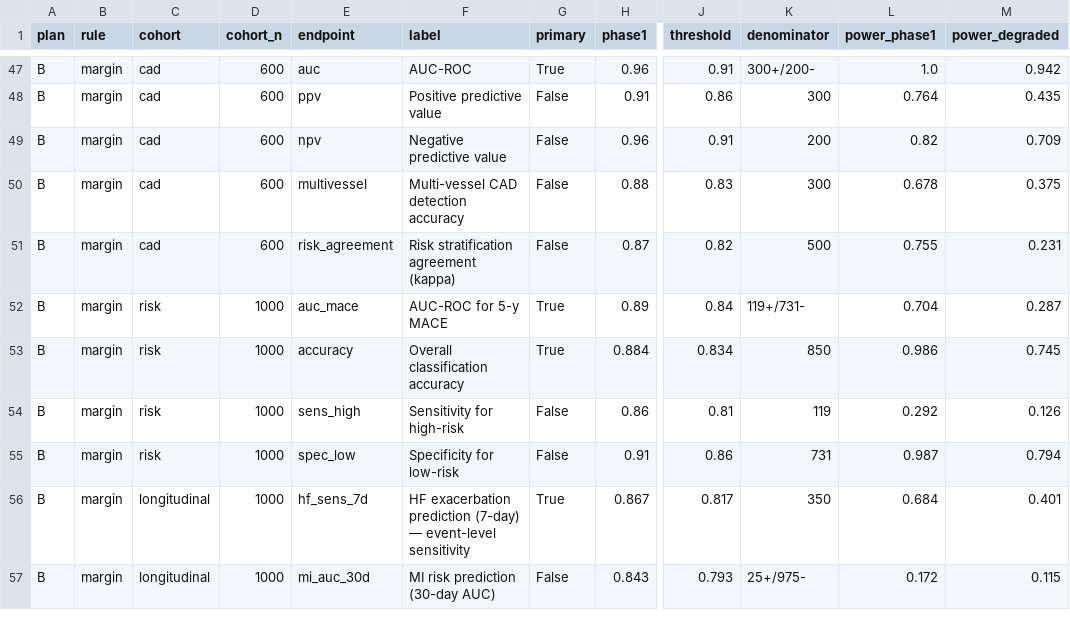
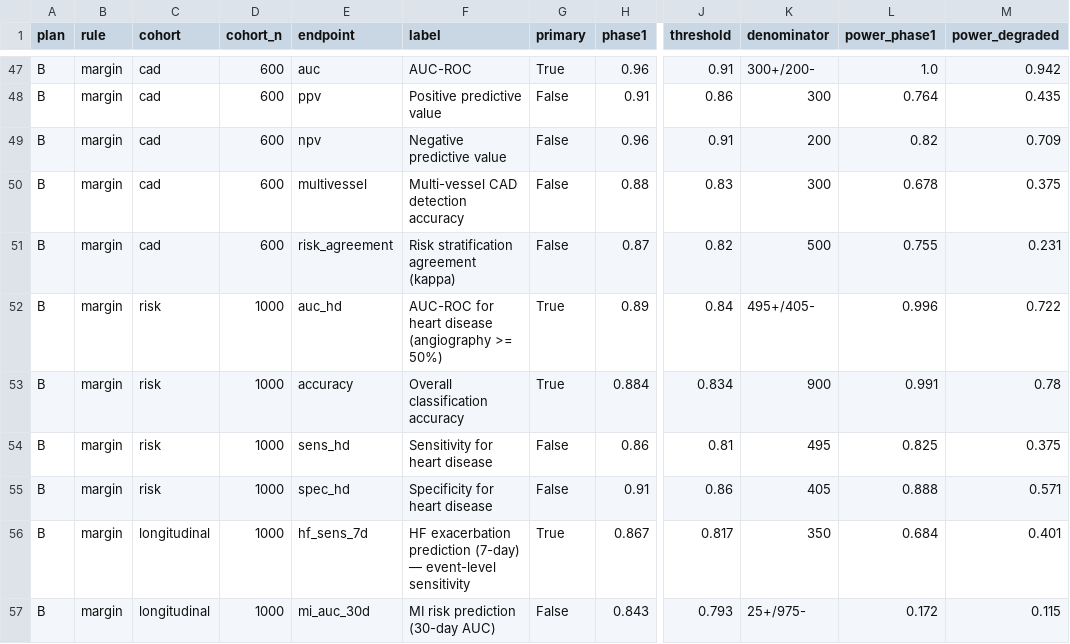
Before and after one commit to cardioailive1/cardioai_mcp_validation, a CSV file: exports/sample_size_plans.csv, drawn as a sheet; only a part is shown, gaps mark what is left out; the diff covers the shown part only; the diff names each change by its address in the sheet, - before the commit and + after, or states it on an @@ line.

```diff
--- a/exports/sample_size_plans.csv
+++ b/exports/sample_size_plans.csv
-E52 (endpoint): auc_mace
+E52 (endpoint): auc_hd
-F52 (label): AUC-ROC for 5-y MACE
+F52 (label): AUC-ROC for heart disease (angiography >= 50%)
-K52 (denominator): 119+/731-
+K52 (denominator): 495+/405-
-L52 (power_phase1): 0.704
+L52 (power_phase1): 0.996
-M52 (power_degraded): 0.287
+M52 (power_degraded): 0.722
-K53 (denominator): 850
+K53 (denominator): 900
-L53 (power_phase1): 0.986
+L53 (power_phase1): 0.991
-M53 (power_degraded): 0.745
+M53 (power_degraded): 0.78
-E54 (endpoint): sens_high
+E54 (endpoint): sens_hd
-F54 (label): Sensitivity for high-risk
+F54 (label): Sensitivity for heart disease
-K54 (denominator): 119
+K54 (denominator): 495
-L54 (power_phase1): 0.292
+L54 (power_phase1): 0.825
-M54 (power_degraded): 0.126
+M54 (power_degraded): 0.375
-E55 (endpoint): spec_low
+E55 (endpoint): spec_hd
-F55 (label): Specificity for low-risk
+F55 (label): Specificity for heart disease
-K55 (denominator): 731
+K55 (denominator): 405
-L55 (power_phase1): 0.987
+L55 (power_phase1): 0.888
-M55 (power_degraded): 0.794
+M55 (power_degraded): 0.571
```
Also changed, not shown: 36 edited cells elsewhere in this file, 15 other files.
